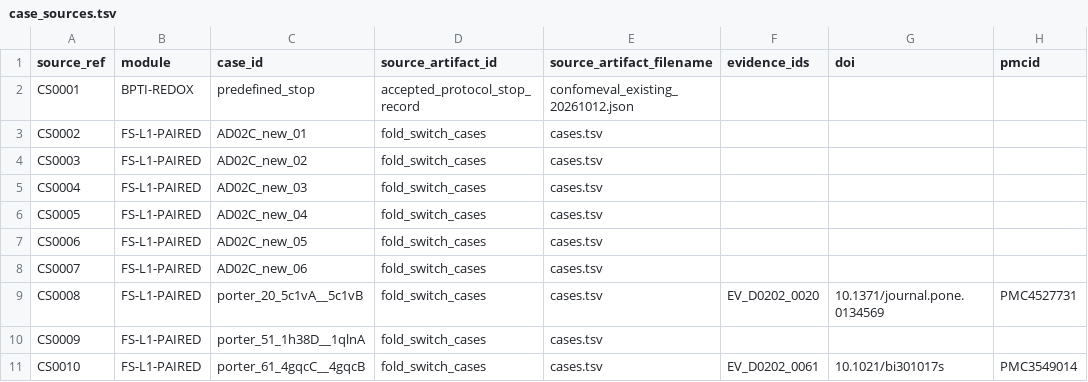
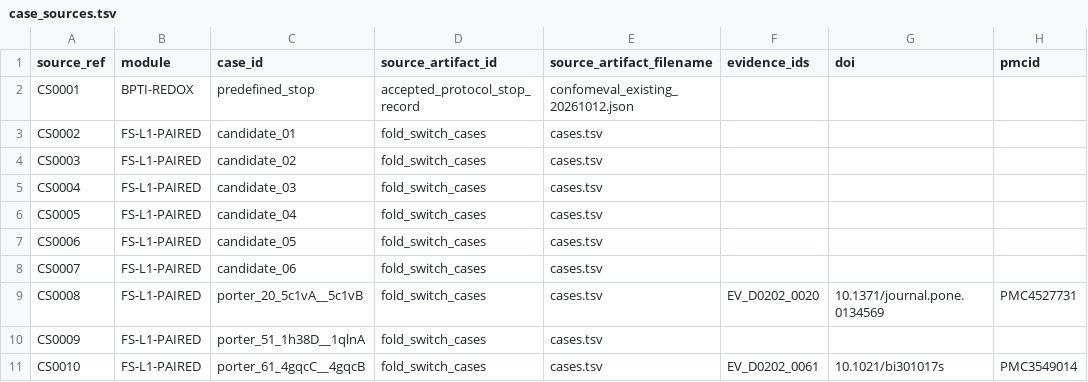
Before and after one commit to wyqmath/ConformEval, a TSV file: data/base/case_sources.tsv, drawn as a sheet; only a part is shown; the diff names each change by its address in the sheet, - before the commit and + after, or states it on an @@ line.

```diff
--- a/data/base/case_sources.tsv
+++ b/data/base/case_sources.tsv
-C3 (case_id): AD02C_new_01
+C3 (case_id): candidate_01
-C4 (case_id): AD02C_new_02
+C4 (case_id): candidate_02
-C5 (case_id): AD02C_new_03
+C5 (case_id): candidate_03
-C6 (case_id): AD02C_new_04
+C6 (case_id): candidate_04
-C7 (case_id): AD02C_new_05
+C7 (case_id): candidate_05
-C8 (case_id): AD02C_new_06
+C8 (case_id): candidate_06
```
Also changed, not shown: data/base/case_modules.tsv, data/base/sources.tsv, 24 other files.
